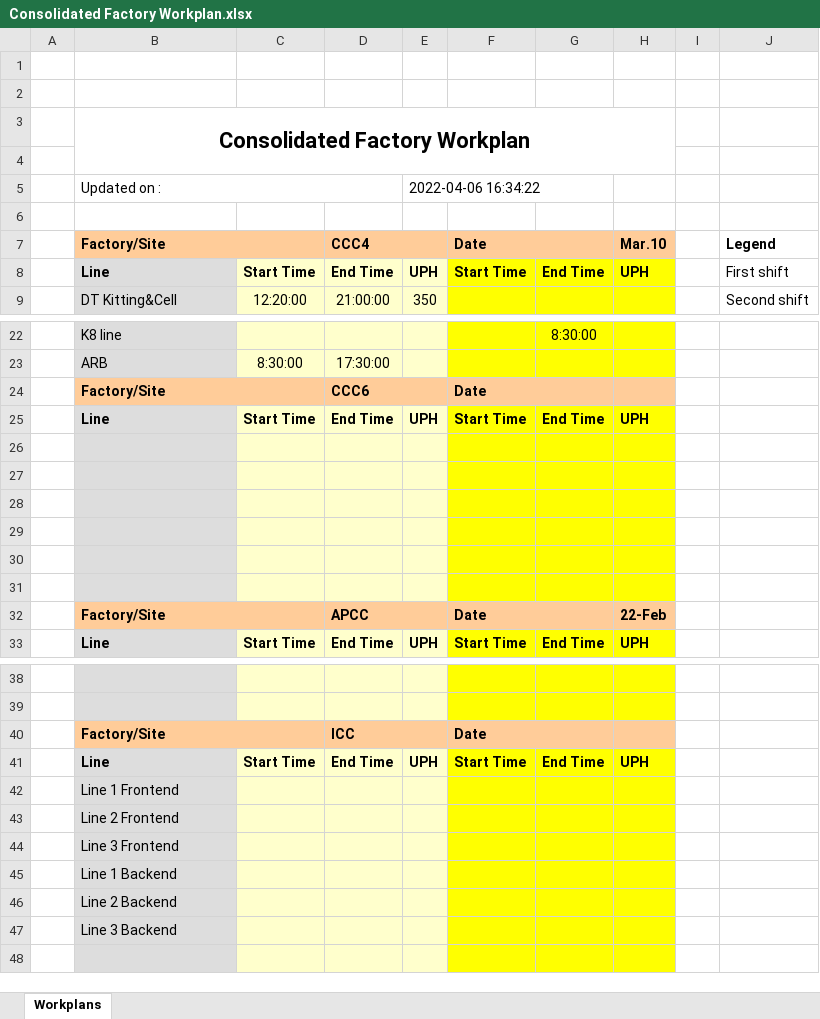
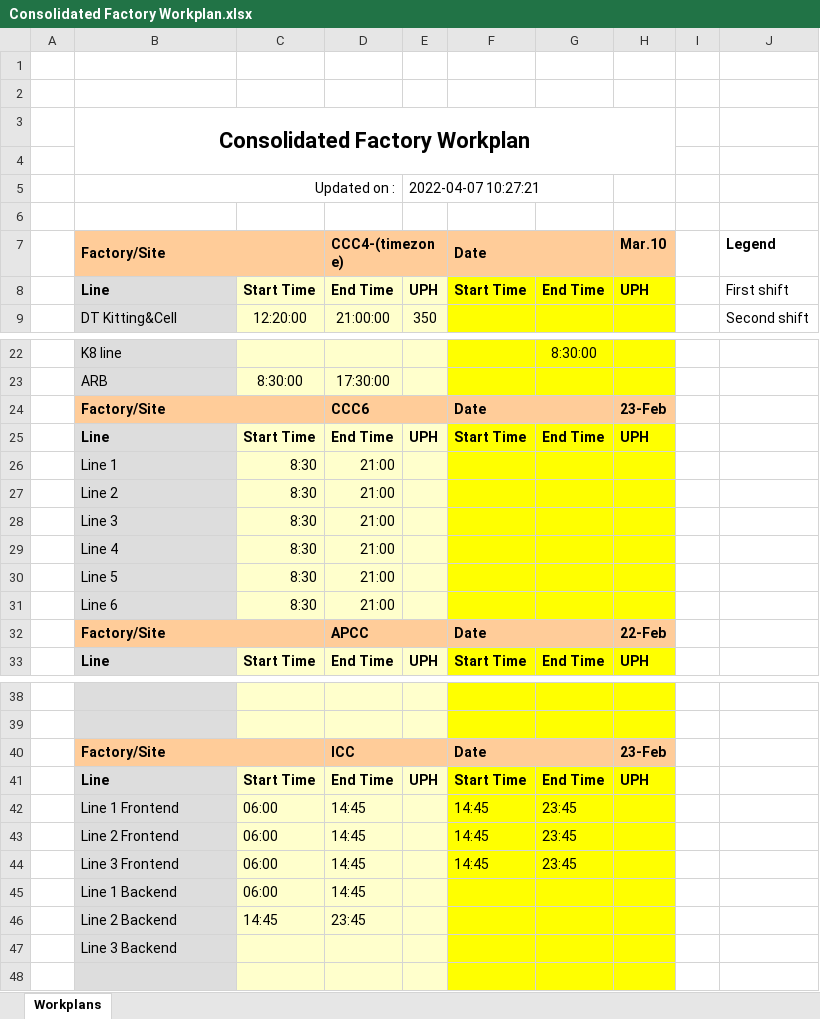
Before and after one commit to kamarulsyamil/gppworkplan, an Excel workbook: Consolidated Factory Workplan.xlsx, sheet Workplans, drawn as a sheet; only a part is shown, gaps mark what is left out; values as stored, in another font and other column widths than the file's, no borders; removed rows and columns are numbered as before the commit, all else as after; the diff names each change by its address in the sheet, - before the commit and + after, or states it on an @@ line.

```diff
--- a/Consolidated Factory Workplan.xlsx (sheet Workplans)
+++ b/Consolidated Factory Workplan.xlsx (sheet Workplans)
-B5 alignment: left
+B5 alignment: right
-E5: 2022-04-06 16:34:22
+E5: 2022-04-07 10:27:21
-D7: CCC4
+D7: CCC4-(timezone)
-H24: (empty)
+H24: 23-Feb
-row 26: (empty)
+row 26:  | Line 1 | 8:30 | 21:00
-row 27: (empty)
+row 27:  | Line 2 | 8:30 | 21:00
-row 28: (empty)
+row 28:  | Line 3 | 8:30 | 21:00
-row 29: (empty)
+row 29:  | Line 4 | 8:30 | 21:00
-row 30: (empty)
+row 30:  | Line 5 | 8:30 | 21:00
-row 31: (empty)
+row 31:  | Line 6 | 8:30 | 21:00
-H40: (empty)
+H40: 23-Feb
-row 42:  | Line 1 Frontend
-row 43:  | Line 2 Frontend
-row 44:  | Line 3 Frontend
-row 45:  | Line 1 Backend
-row 46:  | Line 2 Backend
+row 42:  | Line 1 Frontend | 06:00 | 14:45 |  | 14:45 | 23:45
+row 43:  | Line 2 Frontend | 06:00 | 14:45 |  | 14:45 | 23:45
+row 44:  | Line 3 Frontend | 06:00 | 14:45 |  | 14:45 | 23:45
+row 45:  | Line 1 Backend | 06:00 | 14:45
+row 46:  | Line 2 Backend | 14:45 | 23:45
```
Also changed, not shown: 4 other files.
